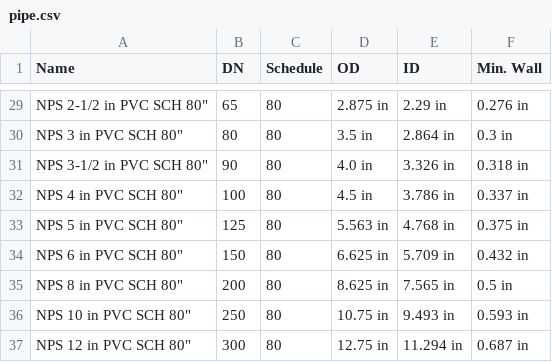
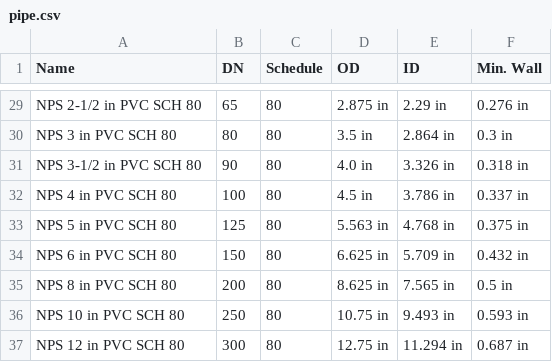
Before and after one commit to rkrenzler/ose-piping-library, a CSV file: macros/pipe.csv, drawn as a sheet; only a part is shown, gaps mark what is left out; the diff covers the shown part only.

Commit message:
fix pipe names, remove '"' symbol from it.
I looks like I forgot to remove one of the '"' symbols
from the pipe name in pipe.csv file.

```diff
--- a/macros/pipe.csv
+++ b/macros/pipe.csv
@@ -29,9 +29,9 @@ Name,DN,Schedule,OD,ID,Min. Wall
-"NPS 2-1/2 in" PVC SCH 80",65,80,2.875 in,2.29 in,0.276 in
-"NPS 3 in" PVC SCH 80",80,80,3.5 in,2.864 in,0.3 in
-"NPS 3-1/2 in" PVC SCH 80",90,80,4.0 in,3.326 in,0.318 in
-"NPS 4 in" PVC SCH 80",100,80,4.5 in,3.786 in,0.337 in
-"NPS 5 in" PVC SCH 80",125,80,5.563 in,4.768 in,0.375 in
-"NPS 6 in" PVC SCH 80",150,80,6.625 in,5.709 in,0.432 in
-"NPS 8 in" PVC SCH 80",200,80,8.625 in,7.565 in,0.5 in
-"NPS 10 in" PVC SCH 80",250,80,10.75 in,9.493 in,0.593 in
-"NPS 12 in" PVC SCH 80",300,80,12.75 in,11.294 in,0.687 in
+NPS 2-1/2 in PVC SCH 80,65,80,2.875 in,2.29 in,0.276 in
+NPS 3 in PVC SCH 80,80,80,3.5 in,2.864 in,0.3 in
+NPS 3-1/2 in PVC SCH 80,90,80,4.0 in,3.326 in,0.318 in
+NPS 4 in PVC SCH 80,100,80,4.5 in,3.786 in,0.337 in
+NPS 5 in PVC SCH 80,125,80,5.563 in,4.768 in,0.375 in
+NPS 6 in PVC SCH 80,150,80,6.625 in,5.709 in,0.432 in
+NPS 8 in PVC SCH 80,200,80,8.625 in,7.565 in,0.5 in
+NPS 10 in PVC SCH 80,250,80,10.75 in,9.493 in,0.593 in
+NPS 12 in PVC SCH 80,300,80,12.75 in,11.294 in,0.687 in
```
Also changed, not shown: 27 edited cells elsewhere in this file.
